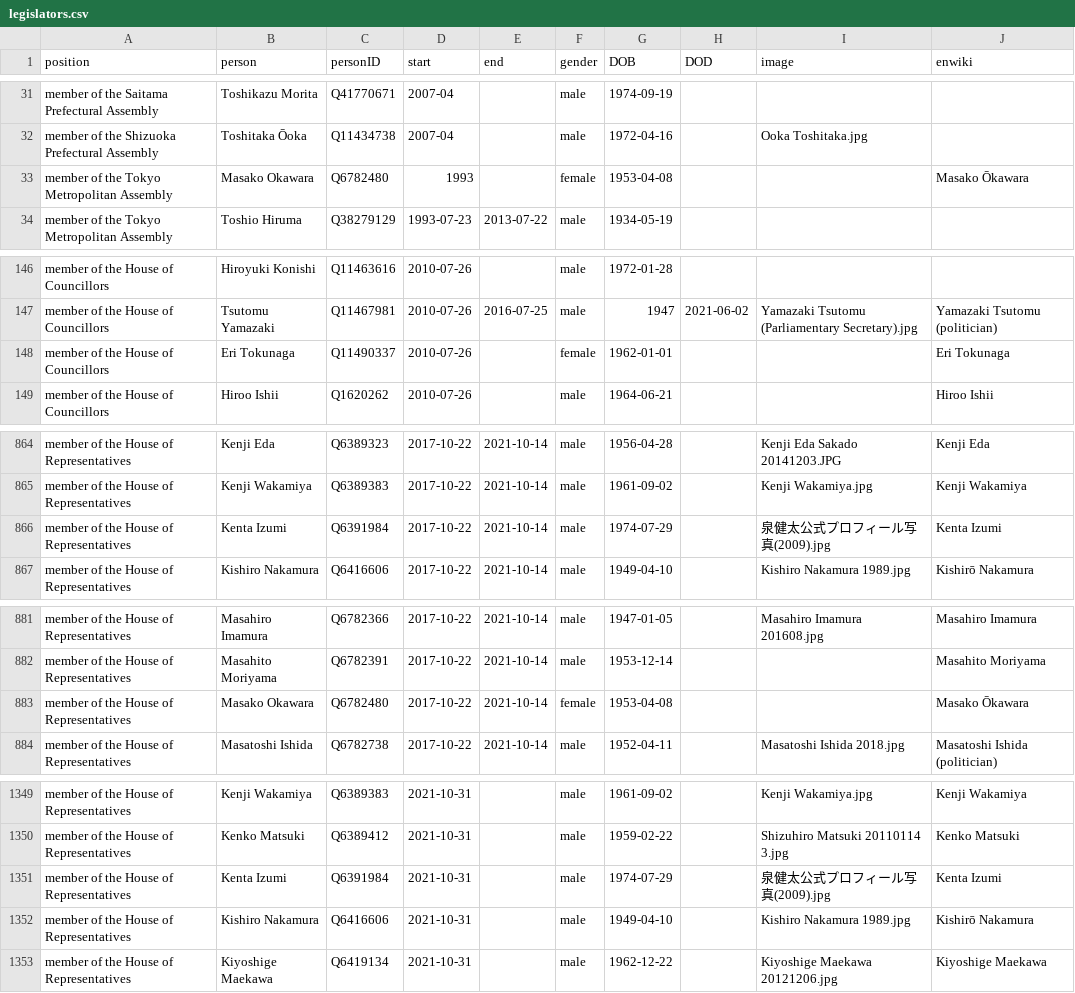
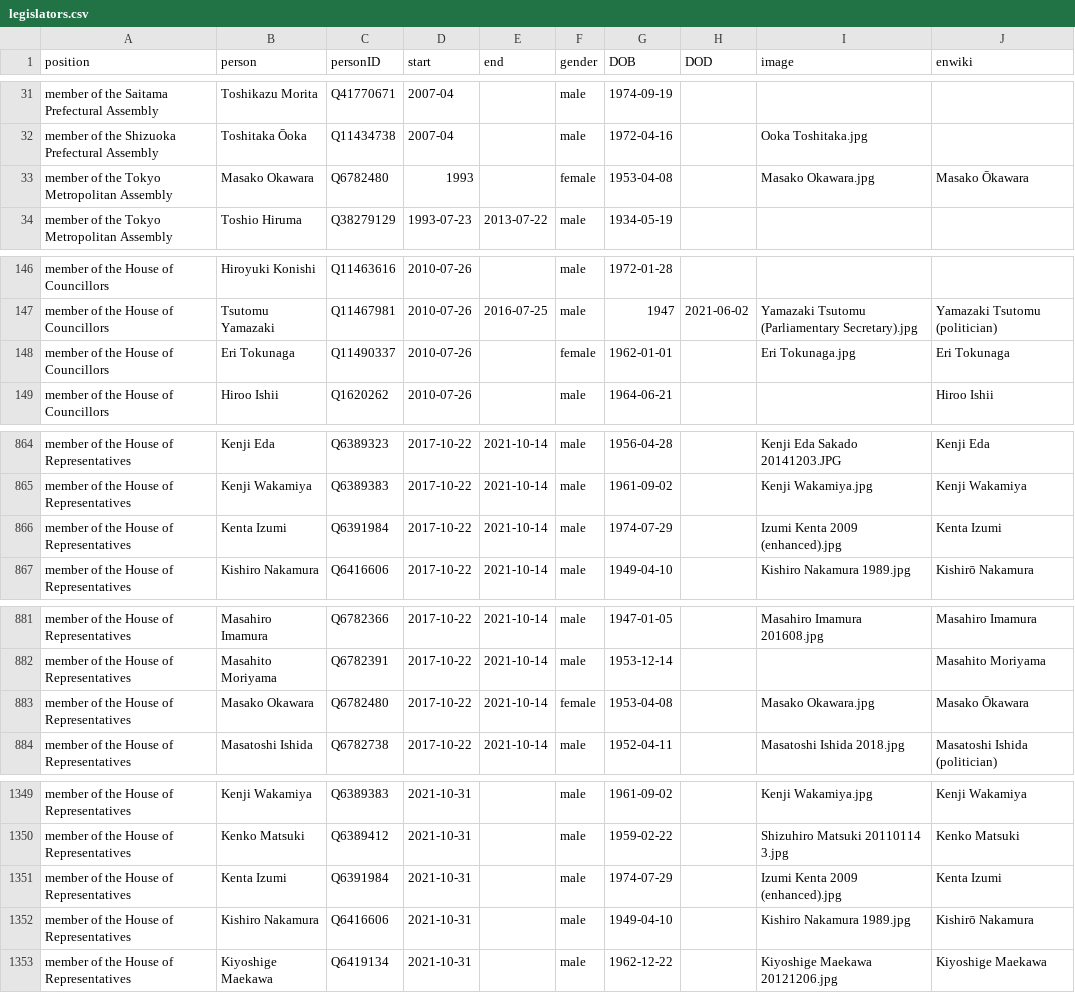
Before and after one commit to every-politician-scrapers/japan-ministers, a CSV file: html/legislators.csv, drawn as a sheet; only a part is shown, gaps mark what is left out; the diff covers the shown part only.

Commit message:
PCB update

```diff
--- a/html/legislators.csv
+++ b/html/legislators.csv
@@ -32,3 +32,3 @@ member of the Saitama Prefectural Assembly,Toshikazu Morita,Q41770671,2007-04,,m
 member of the Shizuoka Prefectural Assembly,Toshitaka Ōoka,Q11434738,2007-04,,male,1972-04-16,,Ooka Toshitaka.jpg,
-member of the Tokyo Metropolitan Assembly,Masako Okawara,Q6782480,1993,,female,1953-04-08,,,Masako Ōkawara
+member of the Tokyo Metropolitan Assembly,Masako Okawara,Q6782480,1993,,female,1953-04-08,,Masako Okawara.jpg,Masako Ōkawara
 member of the Tokyo Metropolitan Assembly,Toshio Hiruma,Q38279129,1993-07-23,2013-07-22,male,1934-05-19,,,
@@ -147,3 +147,3 @@ member of the House of Councillors,Hiroyuki Konishi,Q11463616,2010-07-26,,male,1
 member of the House of Councillors,Tsutomu Yamazaki,Q11467981,2010-07-26,2016-07-25,male,1947,2021-06-02,Yamazaki Tsutomu (Parliamentary Secretary).jpg,Yamazaki Tsutomu (politician)
-member of the House of Councillors,Eri Tokunaga,Q11490337,2010-07-26,,female,1962-01-01,,,Eri Tokunaga
+member of the House of Councillors,Eri Tokunaga,Q11490337,2010-07-26,,female,1962-01-01,,Eri Tokunaga.jpg,Eri Tokunaga
 member of the House of Councillors,Hiroo Ishii,Q1620262,2010-07-26,,male,1964-06-21,,,Hiroo Ishii
@@ -865,3 +865,3 @@ member of the House of Representatives,Kenji Eda,Q6389323,2017-10-22,2021-10-14,
 member of the House of Representatives,Kenji Wakamiya,Q6389383,2017-10-22,2021-10-14,male,1961-09-02,,Kenji Wakamiya.jpg,Kenji Wakamiya
-member of the House of Representatives,Kenta Izumi,Q6391984,2017-10-22,2021-10-14,male,1974-07-29,,泉健太公式プロフィール写真(2009).jpg,Kenta Izumi
+member of the House of Representatives,Kenta Izumi,Q6391984,2017-10-22,2021-10-14,male,1974-07-29,,Izumi Kenta 2009 (enhanced).jpg,Kenta Izumi
 member of the House of Representatives,Kishiro Nakamura,Q6416606,2017-10-22,2021-10-14,male,1949-04-10,,Kishiro Nakamura 1989.jpg,Kishirō Nakamura
@@ -882,3 +882,3 @@ member of the House of Representatives,Masahiro Imamura,Q6782366,2017-10-22,2021
 member of the House of Representatives,Masahito Moriyama,Q6782391,2017-10-22,2021-10-14,male,1953-12-14,,,Masahito Moriyama
-member of the House of Representatives,Masako Okawara,Q6782480,2017-10-22,2021-10-14,female,1953-04-08,,,Masako Ōkawara
+member of the House of Representatives,Masako Okawara,Q6782480,2017-10-22,2021-10-14,female,1953-04-08,,Masako Okawara.jpg,Masako Ōkawara
 member of the House of Representatives,Masatoshi Ishida,Q6782738,2017-10-22,2021-10-14,male,1952-04-11,,Masatoshi Ishida 2018.jpg,Masatoshi Ishida (politician)
@@ -1350,3 +1350,3 @@ member of the House of Representatives,Kenji Wakamiya,Q6389383,2021-10-31,,male,
 member of the House of Representatives,Kenko Matsuki,Q6389412,2021-10-31,,male,1959-02-22,,Shizuhiro Matsuki 20110114 3.jpg,Kenko Matsuki
-member of the House of Representatives,Kenta Izumi,Q6391984,2021-10-31,,male,1974-07-29,,泉健太公式プロフィール写真(2009).jpg,Kenta Izumi
+member of the House of Representatives,Kenta Izumi,Q6391984,2021-10-31,,male,1974-07-29,,Izumi Kenta 2009 (enhanced).jpg,Kenta Izumi
 member of the House of Representatives,Kishiro Nakamura,Q6416606,2021-10-31,,male,1949-04-10,,Kishiro Nakamura 1989.jpg,Kishirō Nakamura
```
Also changed, not shown: 1 edited cell elsewhere in this file.
